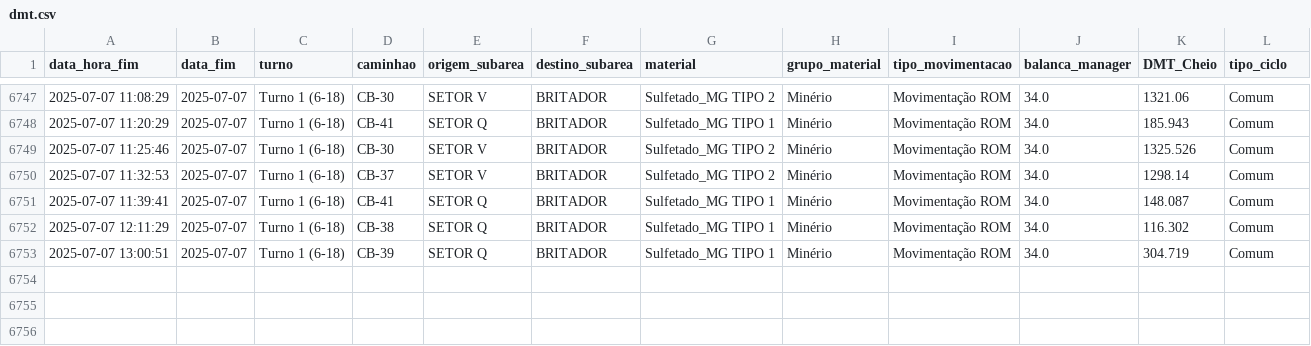
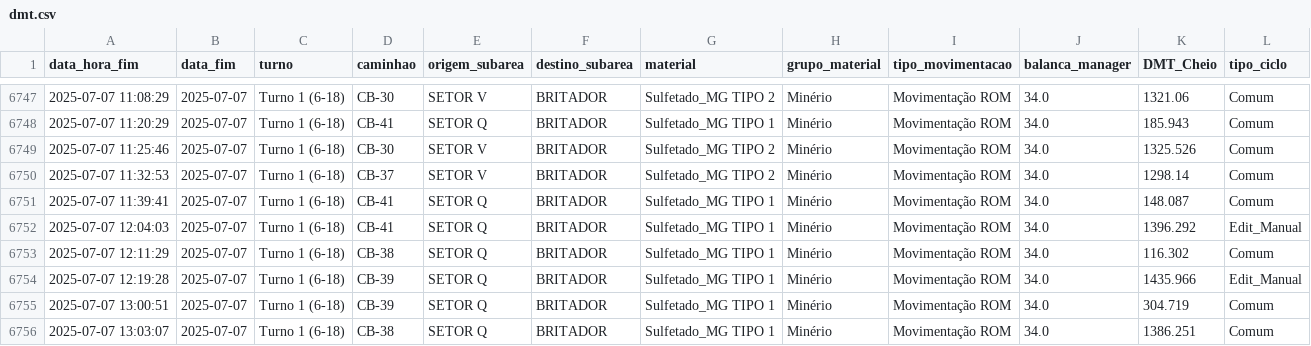
Before and after one commit to eduardosoros/app_controle_dmt, a CSV file: dados/dmt.csv, drawn as a sheet; only a part is shown, gaps mark what is left out.

Commit message:
Atualização automática via DSN de Usuário

```diff
--- a/dados/dmt.csv
+++ b/dados/dmt.csv
@@ -6751,3 +6751,6 @@ data_hora_fim,data_fim,turno,caminhao,origem_subarea,destino_subarea,material,gr
 2025-07-07 11:39:41,2025-07-07,Turno 1 (6-18),CB-41,SETOR Q,BRITADOR,Sulfetado_MG TIPO 1,Minério,Movimentação ROM,34.0,148.087,Comum
+2025-07-07 12:04:03,2025-07-07,Turno 1 (6-18),CB-41,SETOR Q,BRITADOR,Sulfetado_MG TIPO 1,Minério,Movimentação ROM,34.0,1396.292,Edit_Manual
 2025-07-07 12:11:29,2025-07-07,Turno 1 (6-18),CB-38,SETOR Q,BRITADOR,Sulfetado_MG TIPO 1,Minério,Movimentação ROM,34.0,116.302,Comum
+2025-07-07 12:19:28,2025-07-07,Turno 1 (6-18),CB-39,SETOR Q,BRITADOR,Sulfetado_MG TIPO 1,Minério,Movimentação ROM,34.0,1435.966,Edit_Manual
 2025-07-07 13:00:51,2025-07-07,Turno 1 (6-18),CB-39,SETOR Q,BRITADOR,Sulfetado_MG TIPO 1,Minério,Movimentação ROM,34.0,304.719,Comum
+2025-07-07 13:03:07,2025-07-07,Turno 1 (6-18),CB-38,SETOR Q,BRITADOR,Sulfetado_MG TIPO 1,Minério,Movimentação ROM,34.0,1386.251,Comum
```
